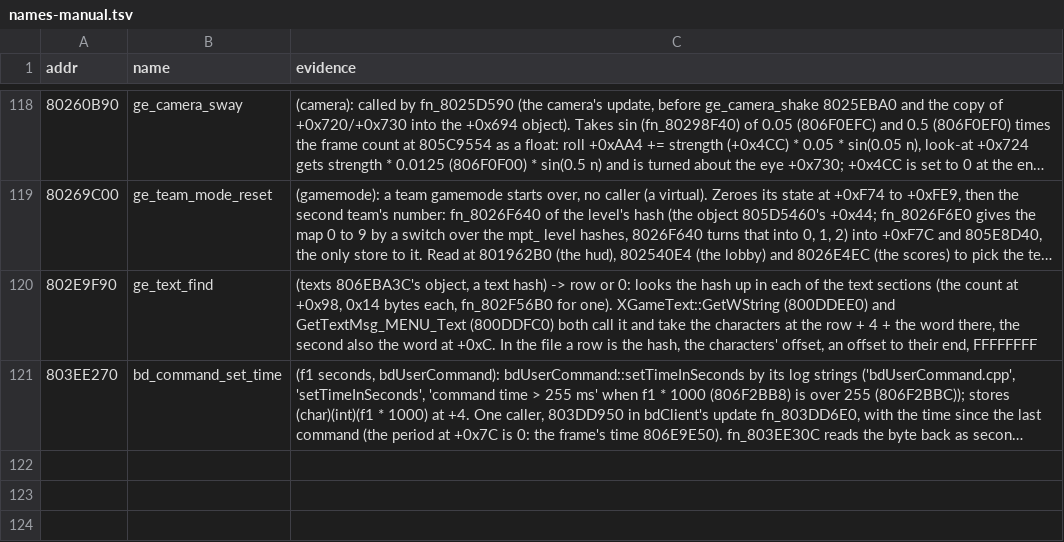
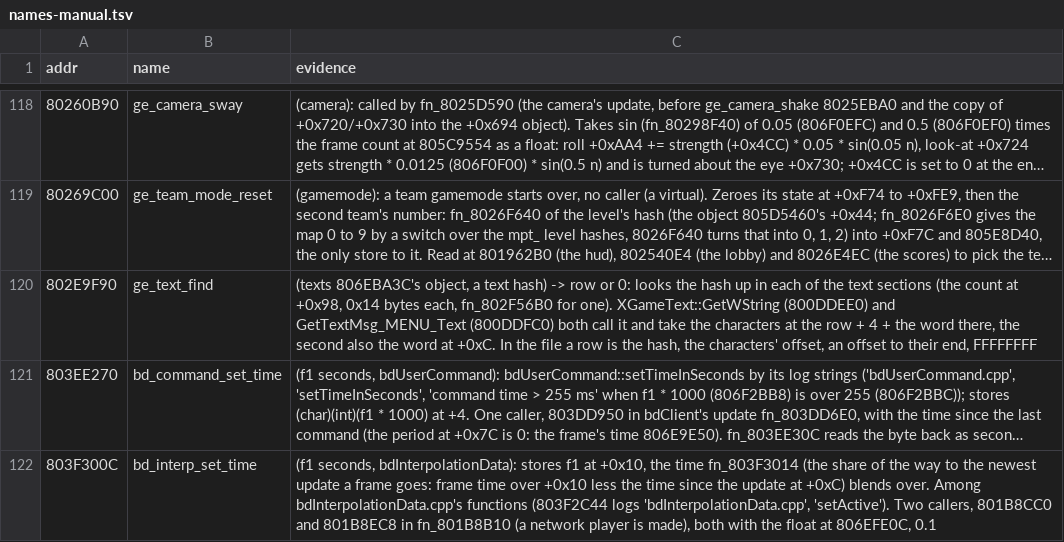
Before and after one commit to Coockie1173/Janus-Project, a TSV file: config/names-manual.tsv, drawn as a sheet; only a part is shown, gaps mark what is left out; long unchanged cells end in …; the diff names each change by its address in the sheet, - before the commit and + after, or states it on an @@ line.

Commit message:
other players online don't stutter at 144

```diff
--- a/config/names-manual.tsv
+++ b/config/names-manual.tsv
+row 122: 803F300C | bd_interp_set_time | (f1 seconds, bdInterpolationData): stores f1 at +0x10, the time fn_803F3014 (the share of the way to the newest update a frame goes: frame time over +0x10 less the time since the update at +0xC) blends over. Among bdInterpolationData.cpp's functions (803F2C44 logs 'bdInterpolationData.cpp', 'setActive'). Two callers, 801B8CC0 and 801B8EC8 in fn_801B8B10 (a network player is made), both with the float at 806EFE0C, 0.1
```
Also changed, not shown: 5 other files.
